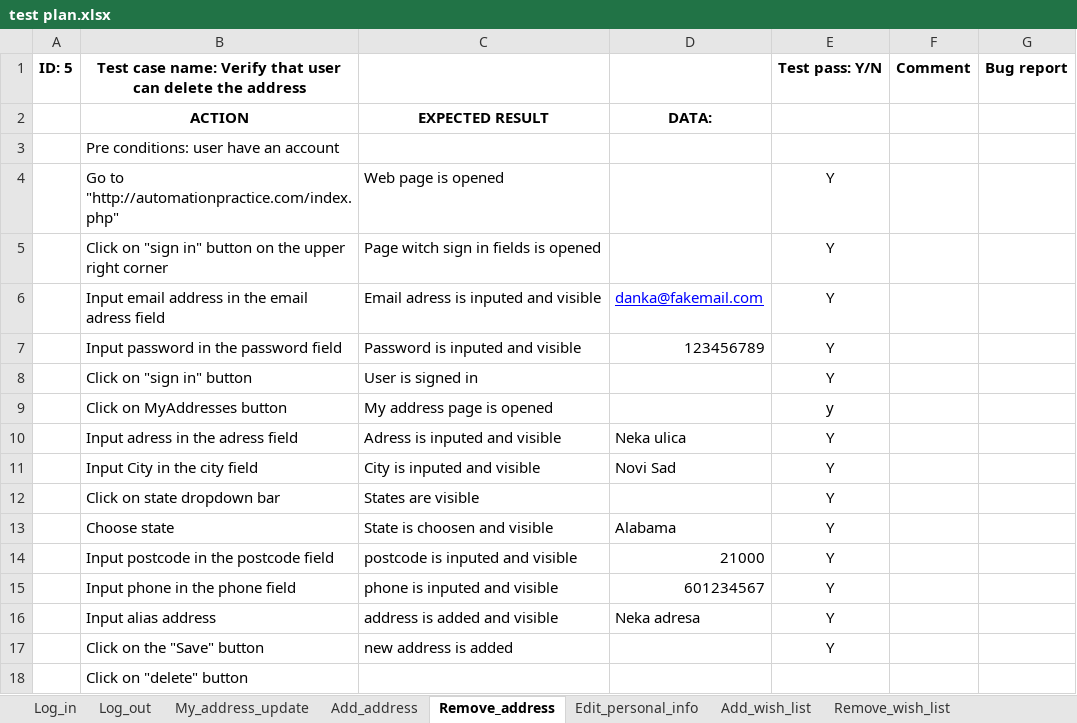
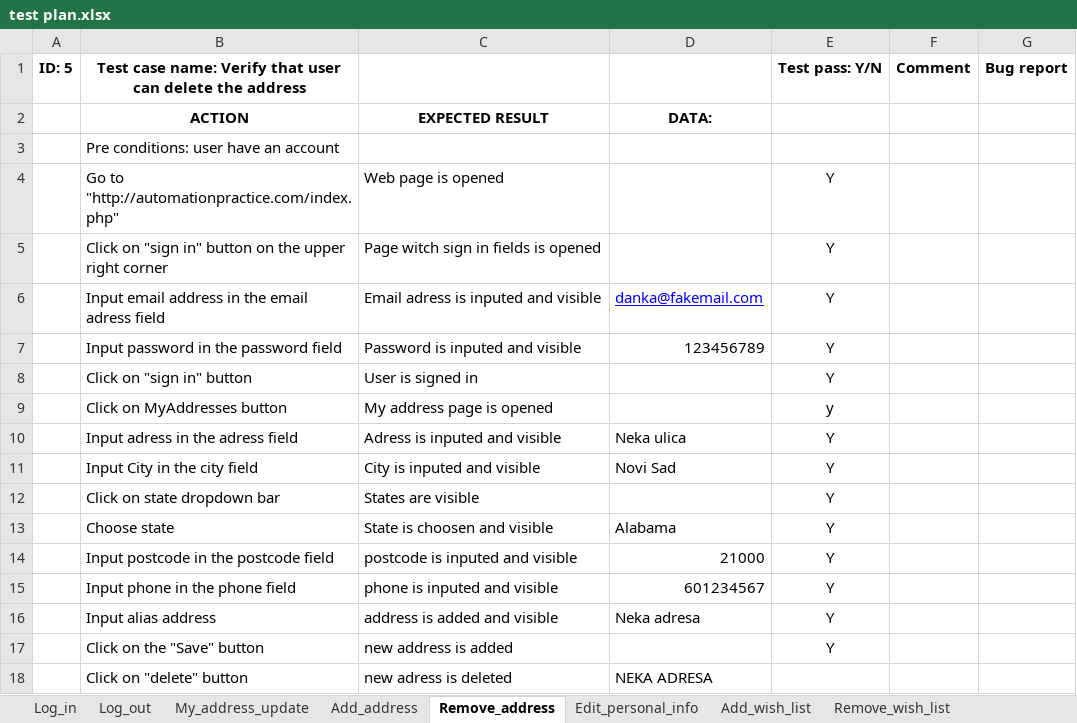
Before and after one commit to Danka987/SeleniumProject, an Excel workbook: data/test plan.xlsx, sheet Remove_address, drawn as a sheet; values as stored, in another font and other column widths than the file's, no borders; the diff names each change by its address in the sheet, - before the commit and + after, or states it on an @@ line.

```diff
--- a/data/test plan.xlsx (sheet Remove_address)
+++ b/data/test plan.xlsx (sheet Remove_address)
-C18: (empty)
+C18: new adress is deleted
-D18: (empty)
+D18: NEKA ADRESA
```
Also changed, not shown: sheet My_address_update, sheet Edit_personal_info, sheet Remove_wish_list, sheet Add_wish_list, other sheet tabs, 8 other files.
